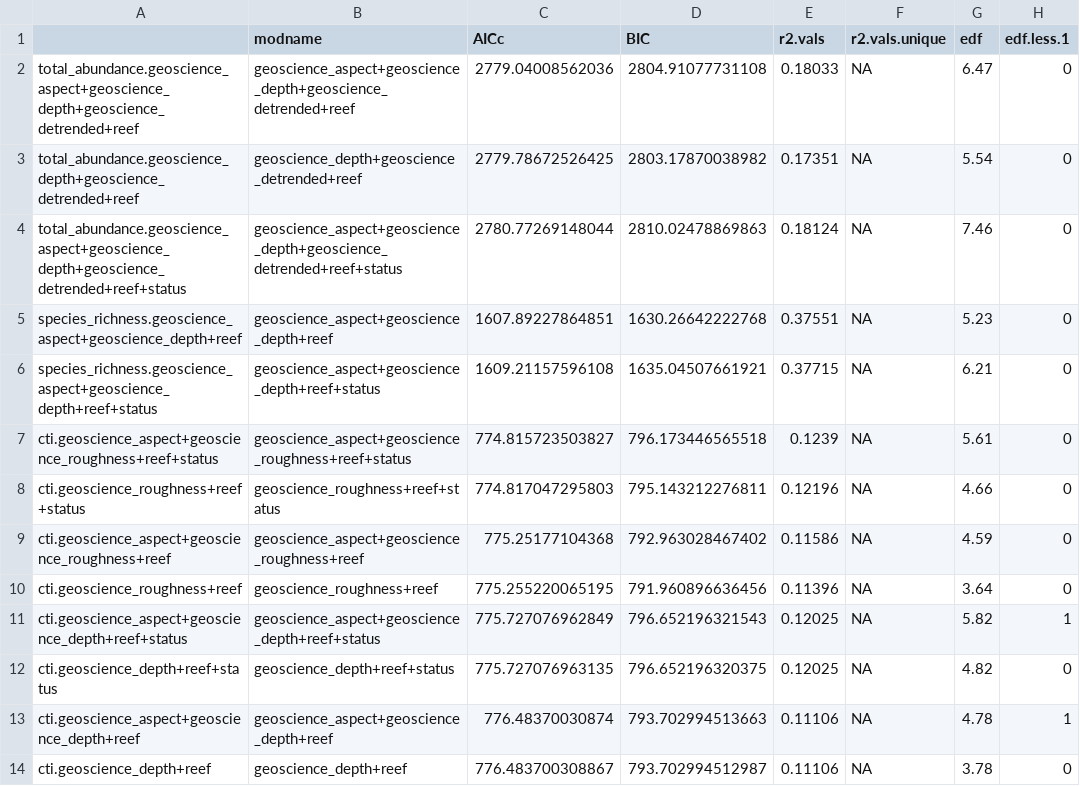
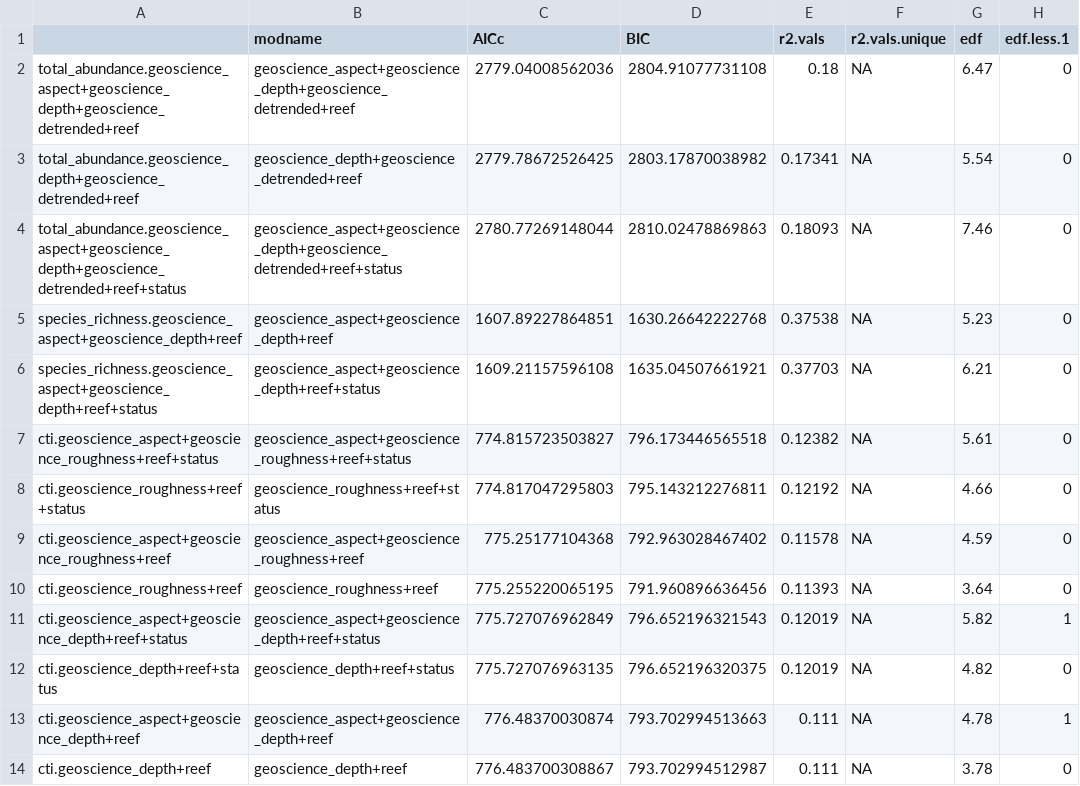
Before and after one commit to UWA-Marine-Ecology-Group-quartos/australian-marine-parks, a CSV file: output/model-output/geographe/fish/GeographeAMP_all.mod.fits.csv, drawn as a sheet; only a part is shown; the diff names each change by its address in the sheet, - before the commit and + after, or states it on an @@ line.

```diff
--- a/output/model-output/geographe/fish/GeographeAMP_all.mod.fits.csv
+++ b/output/model-output/geographe/fish/GeographeAMP_all.mod.fits.csv
-E2 (r2.vals): 0.18033
+E2 (r2.vals): 0.18
-E3 (r2.vals): 0.17351
+E3 (r2.vals): 0.17341
-E4 (r2.vals): 0.18124
+E4 (r2.vals): 0.18093
-E5 (r2.vals): 0.37551
+E5 (r2.vals): 0.37538
-E6 (r2.vals): 0.37715
+E6 (r2.vals): 0.37703
-E7 (r2.vals): 0.1239
+E7 (r2.vals): 0.12382
-E8 (r2.vals): 0.12196
+E8 (r2.vals): 0.12192
-E9 (r2.vals): 0.11586
+E9 (r2.vals): 0.11578
-E10 (r2.vals): 0.11396
+E10 (r2.vals): 0.11393
-E11:E12 (r2.vals): 0.12025
+E11:E12 (r2.vals): 0.12019
-E13:E14 (r2.vals): 0.11106
+E13:E14 (r2.vals): 0.111
```
Also changed, not shown: output/model-output/geographe/fish/GeographeAMP_length_all.mod.fits.csv, 35 other files.
